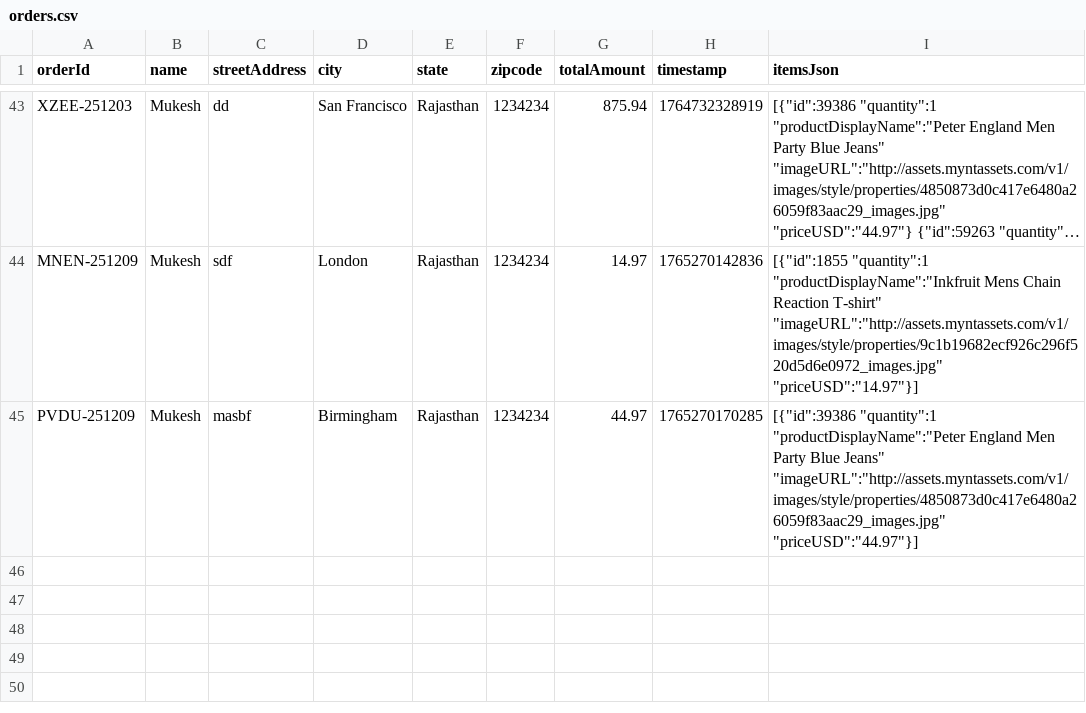
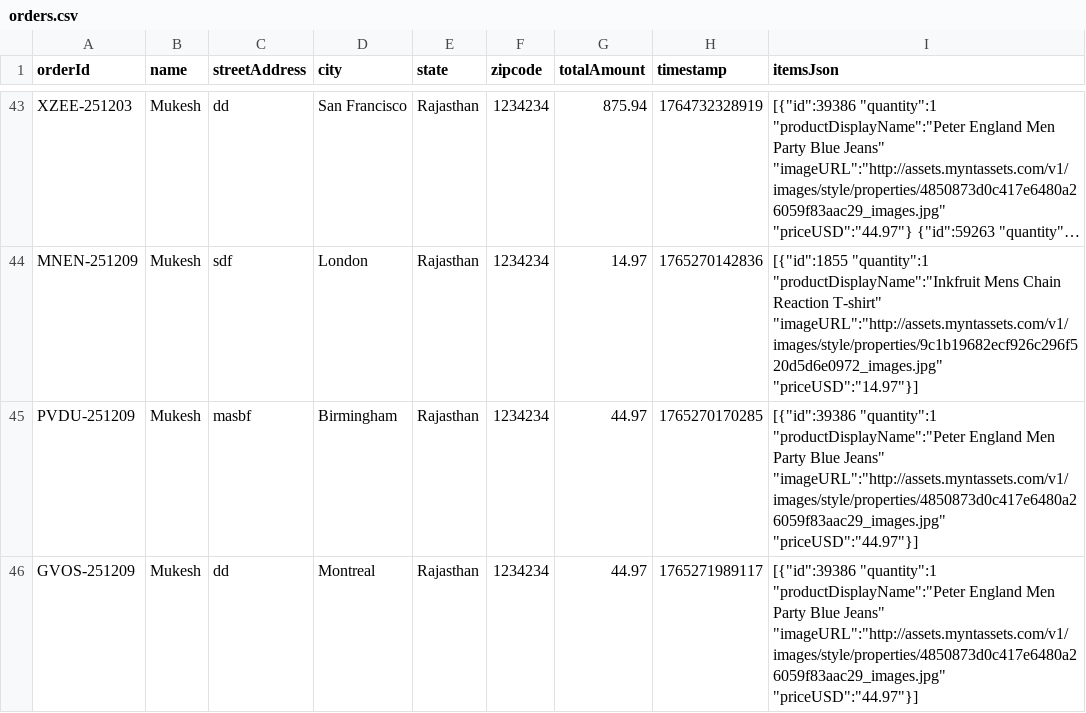
Before and after one commit to Geck-AI/geck-demo, a CSV file: public/data/orders.csv, drawn as a sheet; only a part is shown, gaps mark what is left out; long unchanged cells end in ….

```diff
--- a/public/data/orders.csv
+++ b/public/data/orders.csv
@@ -45 +45,2 @@ MNEN-251209,Mukesh,sdf,London,Rajasthan,1234234,14.97,1765270142836,"[{""id"":18
 PVDU-251209,Mukesh,masbf,Birmingham,Rajasthan,1234234,44.97,1765270170285,"[{""id"":39386 ""quantity"":1 ""productDisplayName"":""Peter England Men Party Blue Jeans"" ""imageURL"":""http://assets.myntassets.com/v1/images/style/properties/4850873d0c417e6480a26059f83aac29_images.jpg"" ""priceUSD"":""44.97""}]"
+GVOS-251209,Mukesh,dd,Montreal,Rajasthan,1234234,44.97,1765271989117,"[{""id"":39386 ""quantity"":1 ""productDisplayName"":""Peter England Men Party Blue Jeans"" ""imageURL"":""http://assets.myntassets.com/v1/images/style/properties/4850873d0c417e6480a26059f83aac29_images.jpg"" ""priceUSD"":""44.97""}]"
```
Also changed, not shown: 14 other files.
